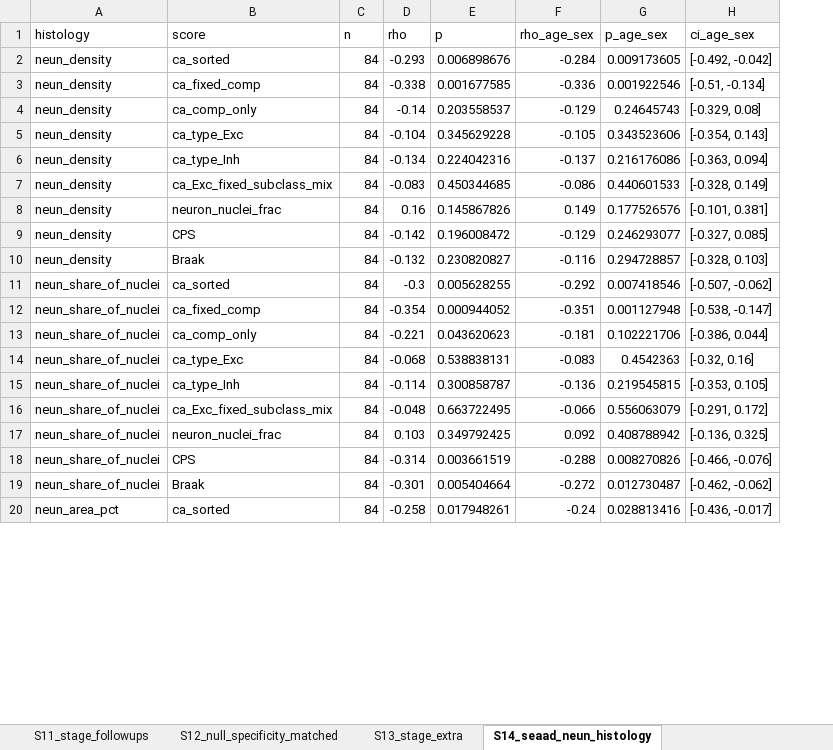
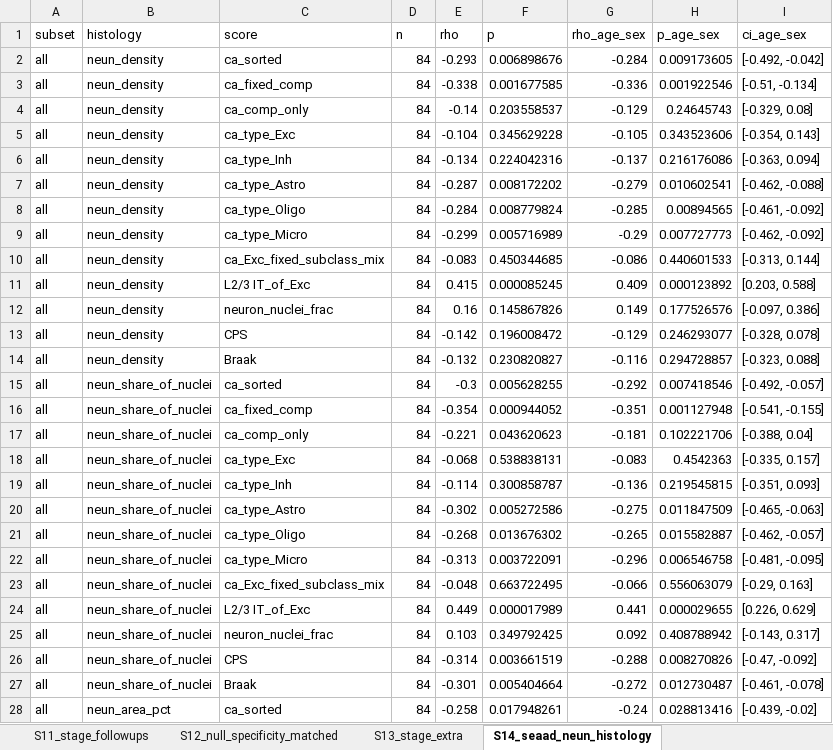
Before and after one commit to HanTaeH/TAE, an Excel workbook: results/supplementary/Supplementary_Tables_S1-S14.xlsx, sheet S14_seaad_neun_histology, drawn as a sheet; only a part is shown; values as stored, in another font and other column widths than the file's, no borders; addresses are those after the commit; the diff covers the shown part only; the diff names each change by its address in the sheet, - before the commit and + after, or states it on an @@ line.

```diff
--- a/results/supplementary/Supplementary_Tables_S1-S14.xlsx (sheet S14_seaad_neun_histology)
+++ b/results/supplementary/Supplementary_Tables_S1-S14.xlsx (sheet S14_seaad_neun_histology)
+column A (subset), rows 2-6: all all; row 10: all; rows 12-19: all all; row 23: all; rows 25-28: all all
+row 7: all | neun_density | ca_type_Astro | 84 | -0.287 | 0.008172202 | -0.279 | 0.010602541 | [-0.462, -0.088]
+row 8: all | neun_density | ca_type_Oligo | 84 | -0.284 | 0.008779824 | -0.285 | 0.00894565 | [-0.461, -0.092]
+row 9: all | neun_density | ca_type_Micro | 84 | -0.299 | 0.005716989 | -0.29 | 0.007727773 | [-0.462, -0.092]
-I10 (ci_age_sex): [-0.328, 0.149]
+I10 (ci_age_sex): [-0.313, 0.144]
+row 11: all | neun_density | L2/3 IT_of_Exc | 84 | 0.415 | 0.000085245 | 0.409 | 0.000123892 | [0.203, 0.588]
-I12 (ci_age_sex): [-0.101, 0.381]
+I12 (ci_age_sex): [-0.097, 0.386]
-I13 (ci_age_sex): [-0.327, 0.085]
+I13 (ci_age_sex): [-0.328, 0.078]
-I14 (ci_age_sex): [-0.328, 0.103]
+I14 (ci_age_sex): [-0.323, 0.088]
-I15 (ci_age_sex): [-0.507, -0.062]
+I15 (ci_age_sex): [-0.492, -0.057]
-I16 (ci_age_sex): [-0.538, -0.147]
+I16 (ci_age_sex): [-0.541, -0.155]
-I17 (ci_age_sex): [-0.386, 0.044]
+I17 (ci_age_sex): [-0.388, 0.04]
-I18 (ci_age_sex): [-0.32, 0.16]
+I18 (ci_age_sex): [-0.335, 0.157]
-I19 (ci_age_sex): [-0.353, 0.105]
+I19 (ci_age_sex): [-0.351, 0.093]
+row 20: all | neun_share_of_nuclei | ca_type_Astro | 84 | -0.302 | 0.005272586 | -0.275 | 0.011847509 | [-0.465, -0.063]
+row 21: all | neun_share_of_nuclei | ca_type_Oligo | 84 | -0.268 | 0.013676302 | -0.265 | 0.015582887 | [-0.462, -0.057]
+row 22: all | neun_share_of_nuclei | ca_type_Micro | 84 | -0.313 | 0.003722091 | -0.296 | 0.006546758 | [-0.481, -0.095]
-I23 (ci_age_sex): [-0.291, 0.172]
+I23 (ci_age_sex): [-0.29, 0.163]
+row 24: all | neun_share_of_nuclei | L2/3 IT_of_Exc | 84 | 0.449 | 0.000017989 | 0.441 | 0.000029655 | [0.226, 0.629]
-I25 (ci_age_sex): [-0.136, 0.325]
+I25 (ci_age_sex): [-0.143, 0.317]
-I26 (ci_age_sex): [-0.466, -0.076]
+I26 (ci_age_sex): [-0.47, -0.092]
-I27 (ci_age_sex): [-0.462, -0.062]
+I27 (ci_age_sex): [-0.461, -0.078]
-I28 (ci_age_sex): [-0.436, -0.017]
+I28 (ci_age_sex): [-0.439, -0.02]
```
Also changed, not shown: 77 added rows and 26 edited cells elsewhere in this sheet, sheet S13_stage_extra, sheet S9_stage_reliability, sheet S7_primary_secondary_tests, sheet S12_null_specificity_matched, other sheet tabs, 11 other files.
